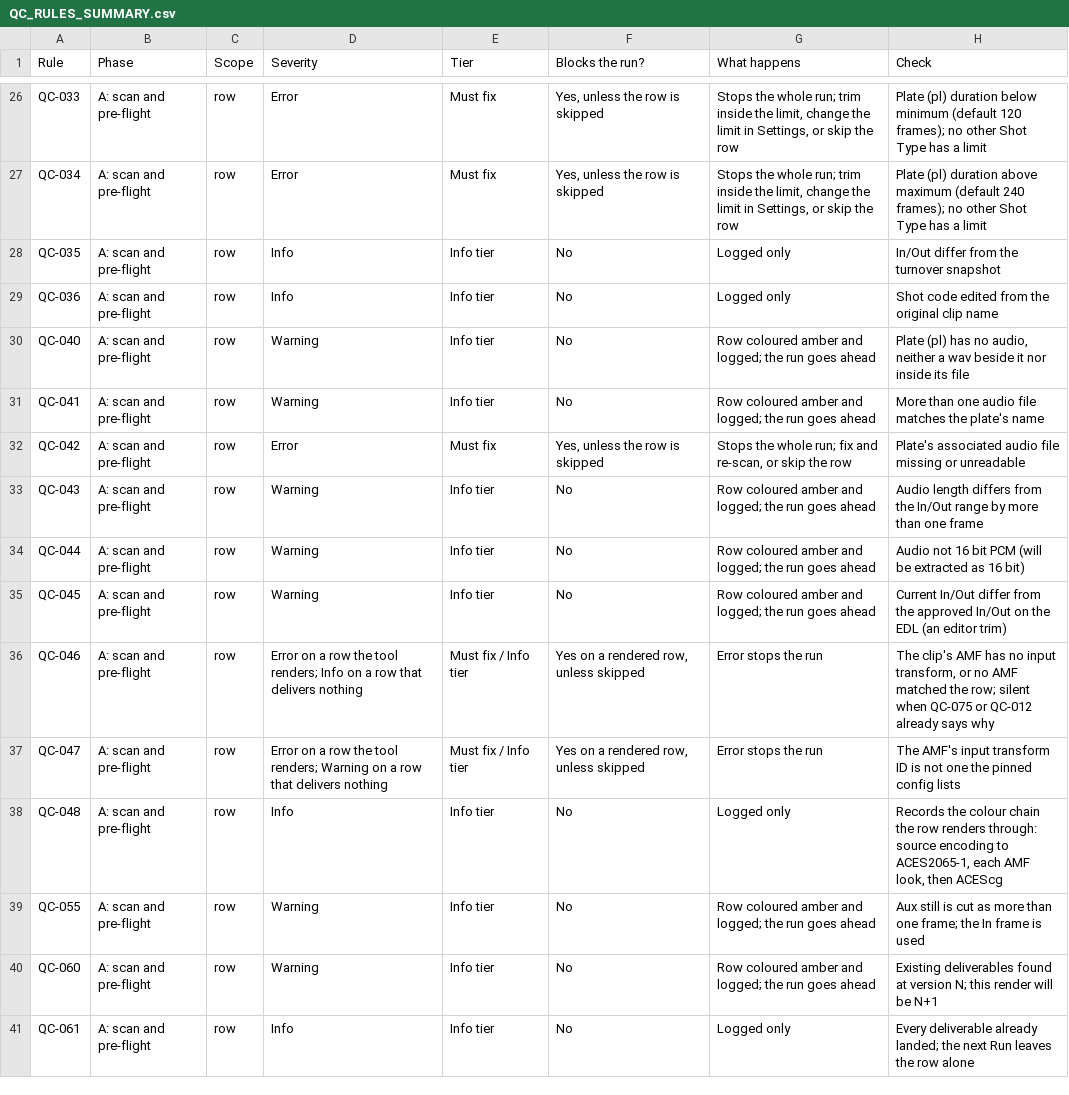
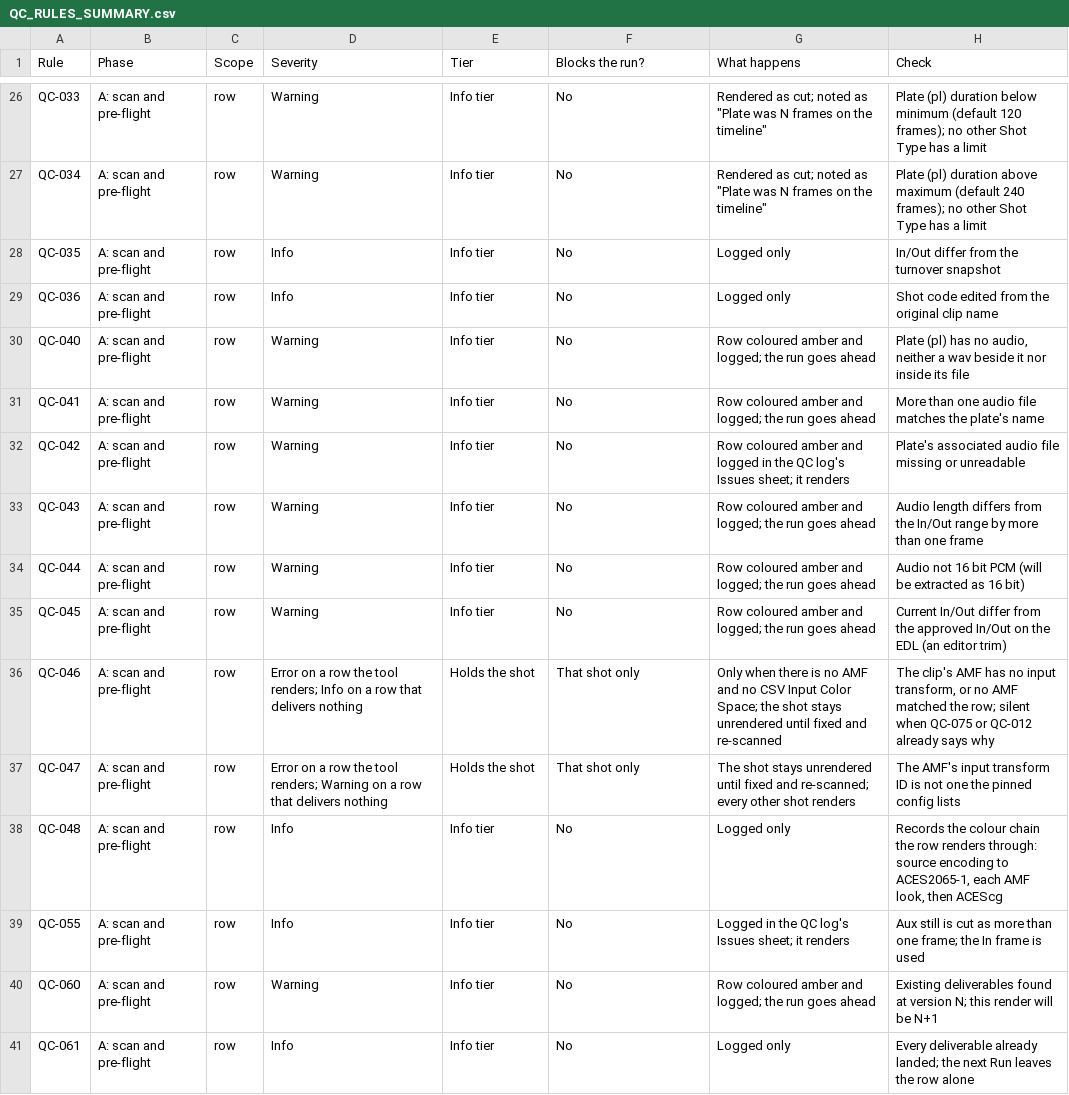
Before and after one commit to shango/ProIngest, a CSV file: docs/QC_RULES_SUMMARY.csv, drawn as a sheet; only a part is shown, gaps mark what is left out; the diff covers the shown part only; the diff names each change by its address in the sheet, - before the commit and + after, or states it on an @@ line.

```diff
--- a/docs/QC_RULES_SUMMARY.csv
+++ b/docs/QC_RULES_SUMMARY.csv
-D26:D27 (Severity): Error
+D26:D27 (Severity): Warning
-E26:E27 (Tier): Must fix
+E26:E27 (Tier): Info tier
-F26:F27 (Blocks the run?): Yes, unless the row is skipped
+F26:F27 (Blocks the run?): No
-G26:G27 (What happens): Stops the whole run; trim inside the limit, change the limit in Settings, or skip the row
+G26:G27 (What happens): Rendered as cut; noted as "Plate was N frames on the timeline"
-D32 (Severity): Error
+D32 (Severity): Warning
-E32 (Tier): Must fix
+E32 (Tier): Info tier
-F32 (Blocks the run?): Yes, unless the row is skipped
+F32 (Blocks the run?): No
-G32 (What happens): Stops the whole run; fix and re-scan, or skip the row
+G32 (What happens): Row coloured amber and logged in the QC log's Issues sheet; it renders
-E36:E37 (Tier): Must fix / Info tier
+E36:E37 (Tier): Holds the shot
-F36:F37 (Blocks the run?): Yes on a rendered row, unless skipped
+F36:F37 (Blocks the run?): That shot only
-G36 (What happens): Error stops the run
+G36 (What happens): Only when there is no AMF and no CSV Input Color Space; the shot stays unrendered until fixed and re-scanned
-G37 (What happens): Error stops the run
+G37 (What happens): The shot stays unrendered until fixed and re-scanned; every other shot renders
-D39 (Severity): Warning
+D39 (Severity): Info
-G39 (What happens): Row coloured amber and logged; the run goes ahead
+G39 (What happens): Logged in the QC log's Issues sheet; it renders
```
Also changed, not shown: 2 added rows and 98 edited cells elsewhere in this file, 45 other files.
